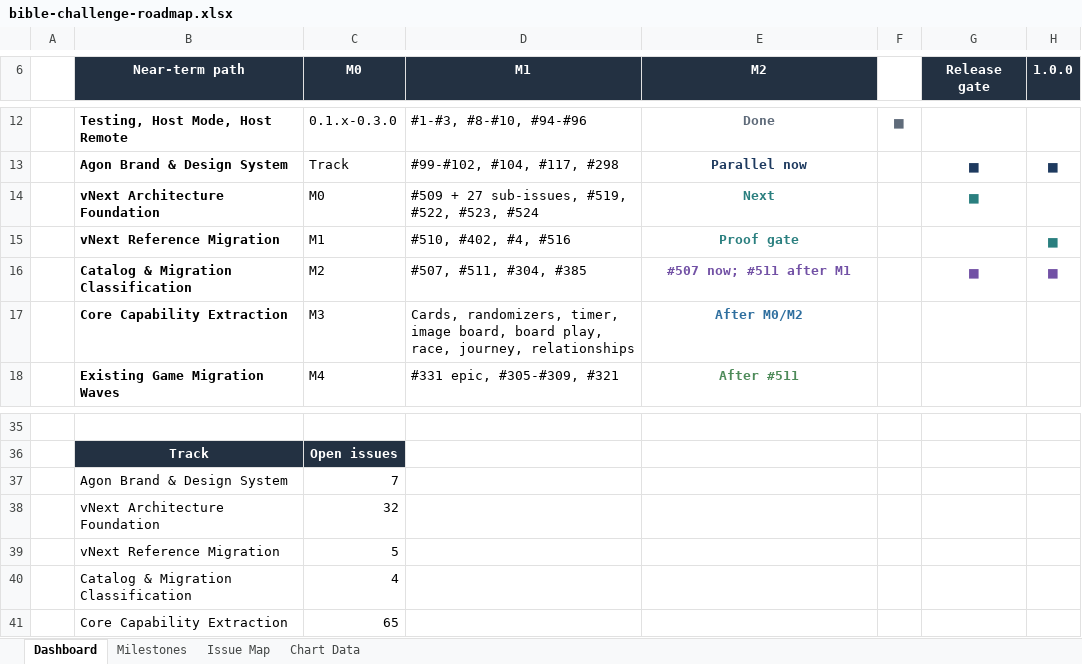
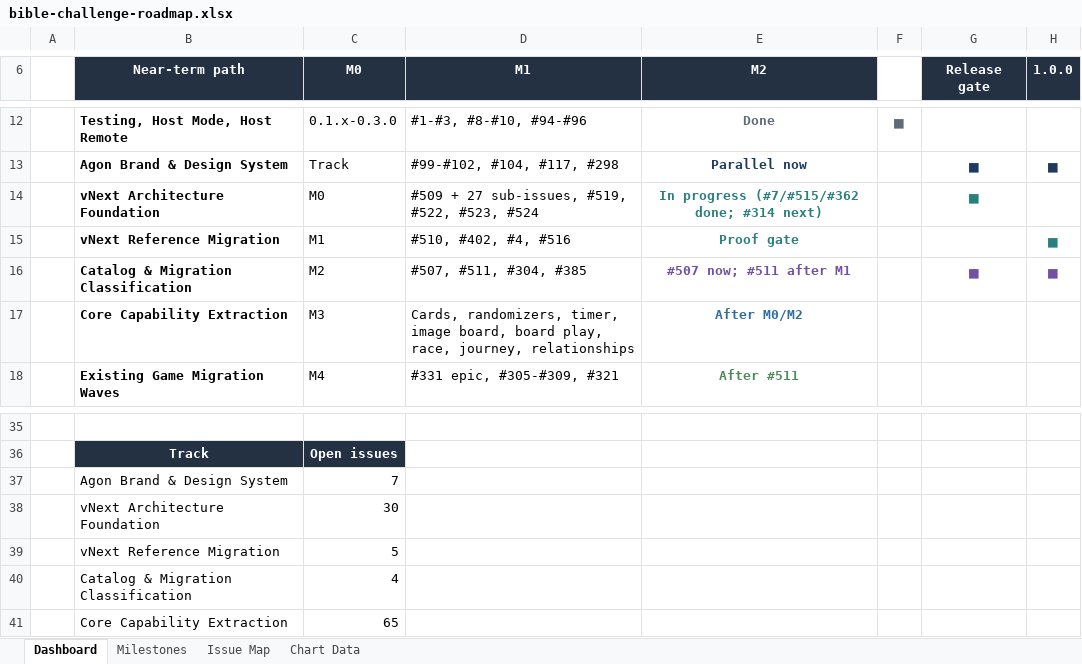
Before and after one commit to mkunze8187-cmd/bible-challenge, an Excel workbook: outputs/roadmap-visual/bible-challenge-roadmap.xlsx, sheet Dashboard, drawn as a sheet; only a part is shown, gaps mark what is left out; values as stored, in another font and other column widths than the file's, no borders; charts and pictures not drawn; the diff names each change by its address in the sheet, - before the commit and + after, or states it on an @@ line.

```diff
--- a/outputs/roadmap-visual/bible-challenge-roadmap.xlsx (sheet Dashboard)
+++ b/outputs/roadmap-visual/bible-challenge-roadmap.xlsx (sheet Dashboard)
-E14 (M2): Next
+E14 (M2): In progress (#7/#515/#362 done; #314 next)
-C38 (M0): 32
+C38 (M0): 30
```
Also changed, not shown: sheet Issue Map, sheet Chart Data, 5 other files.
